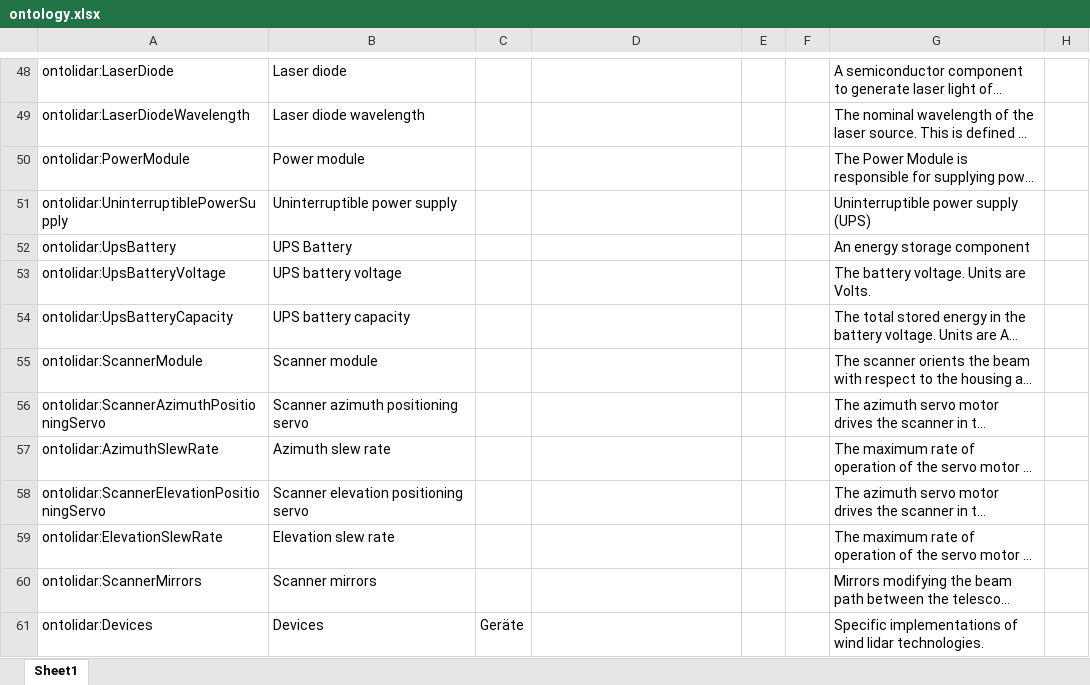
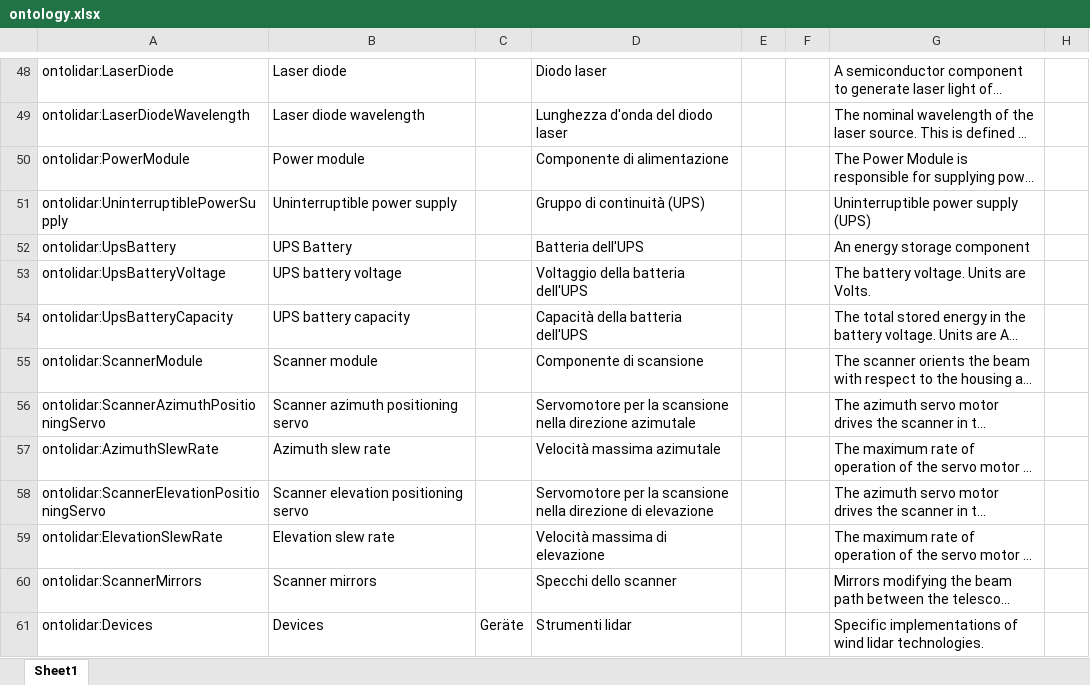
Before and after one commit to IEA-Wind-Task-32/wind-lidar-ontology, an Excel workbook: ontology.xlsx, sheet Sheet1, drawn as a sheet; only a part is shown, gaps mark what is left out; long unchanged cells end in …; values as stored, in another font and other column widths than the file's, no borders; the diff covers the shown part only; the diff names each change by its address in the sheet, - before the commit and + after, or states it on an @@ line.

```diff
--- a/ontology.xlsx (sheet Sheet1)
+++ b/ontology.xlsx (sheet Sheet1)
-D48: (empty)
+D48: Diodo laser
-D49: (empty)
+D49: Lunghezza d'onda del diodo laser
-D50: (empty)
+D50: Componente di alimentazione
-D51: (empty)
+D51: Gruppo di continuità (UPS)
-D52: (empty)
+D52: Batteria dell'UPS
-D53: (empty)
+D53: Voltaggio della batteria dell'UPS
-D54: (empty)
+D54: Capacità della batteria dell'UPS
-D55: (empty)
+D55: Componente di scansione
-D56: (empty)
+D56: Servomotore per la scansione nella direzione azimutale
-D57: (empty)
+D57: Velocità massima azimutale
-D58: (empty)
+D58: Servomotore per la scansione nella direzione di elevazione
-D59: (empty)
+D59: Velocità massima di elevazione
-D60: (empty)
+D60: Specchi dello scanner
-D61: (empty)
+D61: Strumenti lidar
```
Also changed, not shown: 60 edited cells elsewhere in this sheet, 4 other files.
